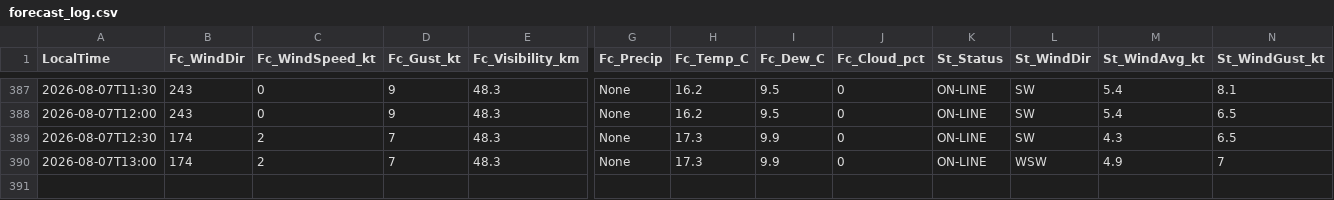
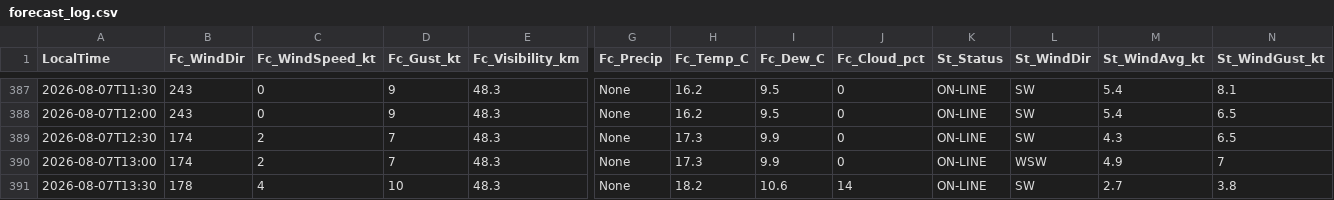
Before and after one commit to JuniorJoseph1981/FASX-Weather, a CSV file: data/forecast_log.csv, drawn as a sheet; only a part is shown, gaps mark what is left out; rows hold the shown columns only; the diff names each change by its address in the sheet, - before the commit and + after, or states it on an @@ line.

Commit message:
Log forecast 2026-08-07T13:30 (station)

```diff
--- a/data/forecast_log.csv
+++ b/data/forecast_log.csv
+row 391: 2026-08-07T13:30 | 178 | 4 | 10 | 48.3 | None | 18.2 | 10.6 | 14 | ON-LINE | SW | 2.7 | 3.8
```
